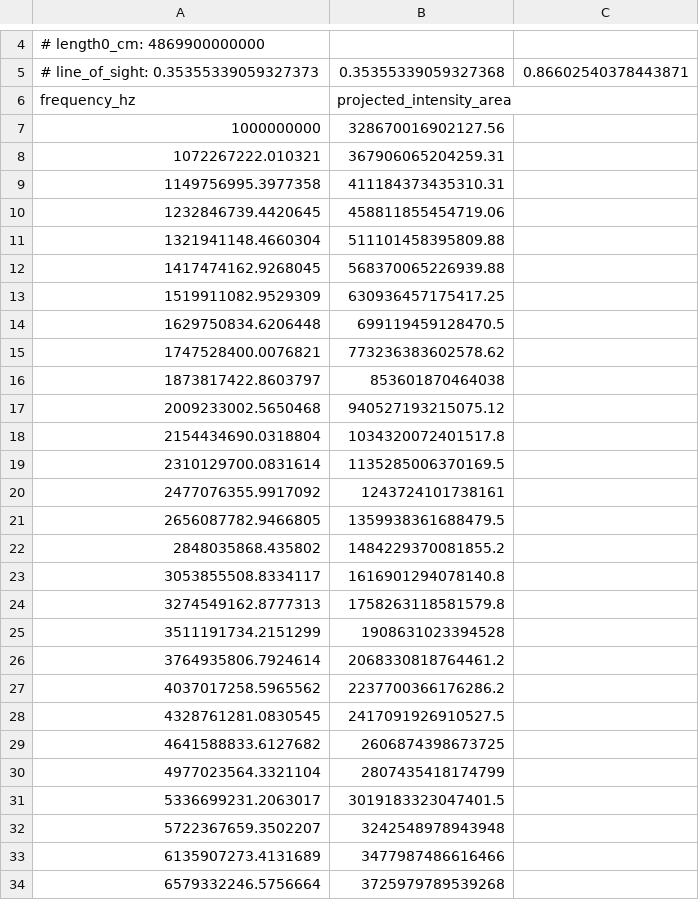
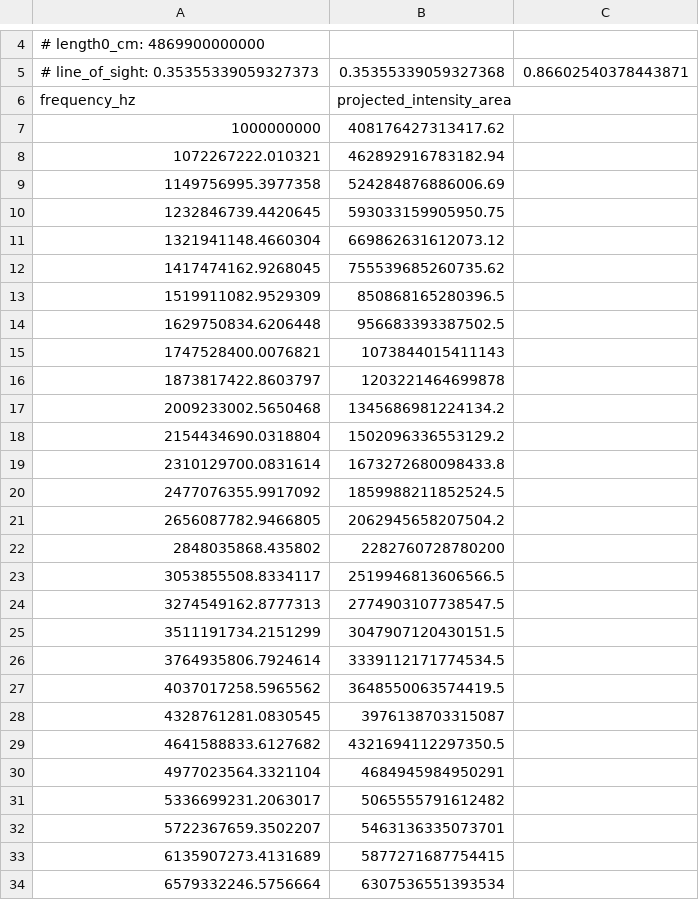
Before and after one commit to Ileyk/radio_free_free, a CSV file: wind-spectrum.csv, drawn as a sheet; only a part is shown, gaps mark what is left out; the diff covers the shown part only.

```diff
--- a/wind-spectrum.csv
+++ b/wind-spectrum.csv
@@ -6,29 +6,29 @@
 frequency_hz,projected_intensity_area
-1000000000,328670016902127.56
-1072267222.010321,367906065204259.31
-1149756995.3977358,411184373435310.31
-1232846739.4420645,458811855454719.06
-1321941148.4660304,511101458395809.88
-1417474162.9268045,568370065226939.88
-1519911082.9529309,630936457175417.25
-1629750834.6206448,699119459128470.5
-1747528400.0076821,773236383602578.62
-1873817422.8603797,853601870464038
-2009233002.5650468,940527193215075.12
-2154434690.0318804,1034320072401517.8
-2310129700.0831614,1135285006370169.5
-2477076355.9917092,1243724101738161
-2656087782.9466805,1359938361688479.5
-2848035868.435802,1484229370081855.2
-3053855508.8334117,1616901294078140.8
-3274549162.8777313,1758263118581579.8
-3511191734.2151299,1908631023394528
-3764935806.7924614,2068330818764461.2
-4037017258.5965562,2237700366176286.2
-4328761281.0830545,2417091926910527.5
-4641588833.6127682,2606874398673725
-4977023564.3321104,2807435418174799
-5336699231.2063017,3019183323047401.5
-5722367659.3502207,3242548978943948
-6135907273.4131689,3477987486616466
-6579332246.5756664,3725979789539268
+1000000000,408176427313417.62
+1072267222.010321,462892916783182.94
+1149756995.3977358,524284876886006.69
+1232846739.4420645,593033159905950.75
+1321941148.4660304,669862631612073.12
+1417474162.9268045,755539685260735.62
+1519911082.9529309,850868165280396.5
+1629750834.6206448,956683393387502.5
+1747528400.0076821,1073844015411143
+1873817422.8603797,1203221464699878
+2009233002.5650468,1345686981224134.2
+2154434690.0318804,1502096336553129.2
+2310129700.0831614,1673272680098433.8
+2477076355.9917092,1859988211852524.5
+2656087782.9466805,2062945658207504.2
+2848035868.435802,2282760728780200
+3053855508.8334117,2519946813606566.5
+3274549162.8777313,2774903107738547.5
+3511191734.2151299,3047907120430151.5
+3764935806.7924614,3339112171774534.5
+4037017258.5965562,3648550063574419.5
+4328761281.0830545,3976138703315087
+4641588833.6127682,4321694112297350.5
+4977023564.3321104,4684945984950291
+5336699231.2063017,5065555791612482
+5722367659.3502207,5463136335073701
+6135907273.4131689,5877271687754415
+6579332246.5756664,6307536551393534
```
Also changed, not shown: 72 edited cells elsewhere in this file, 12 other files.
